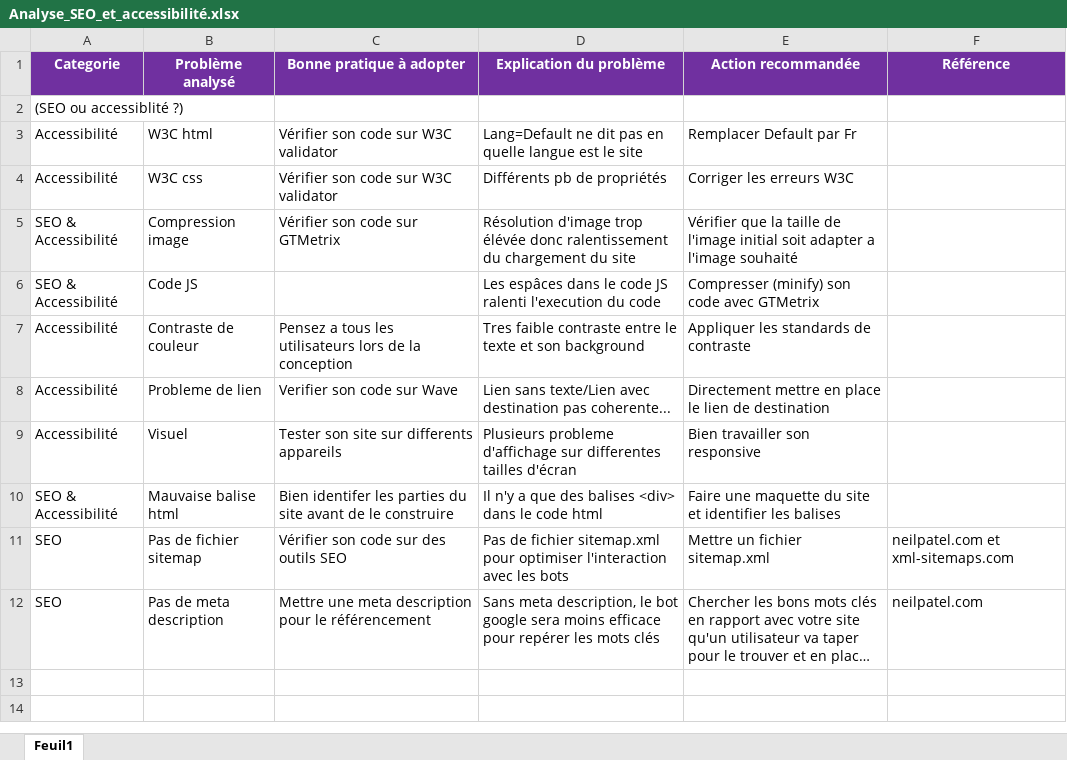
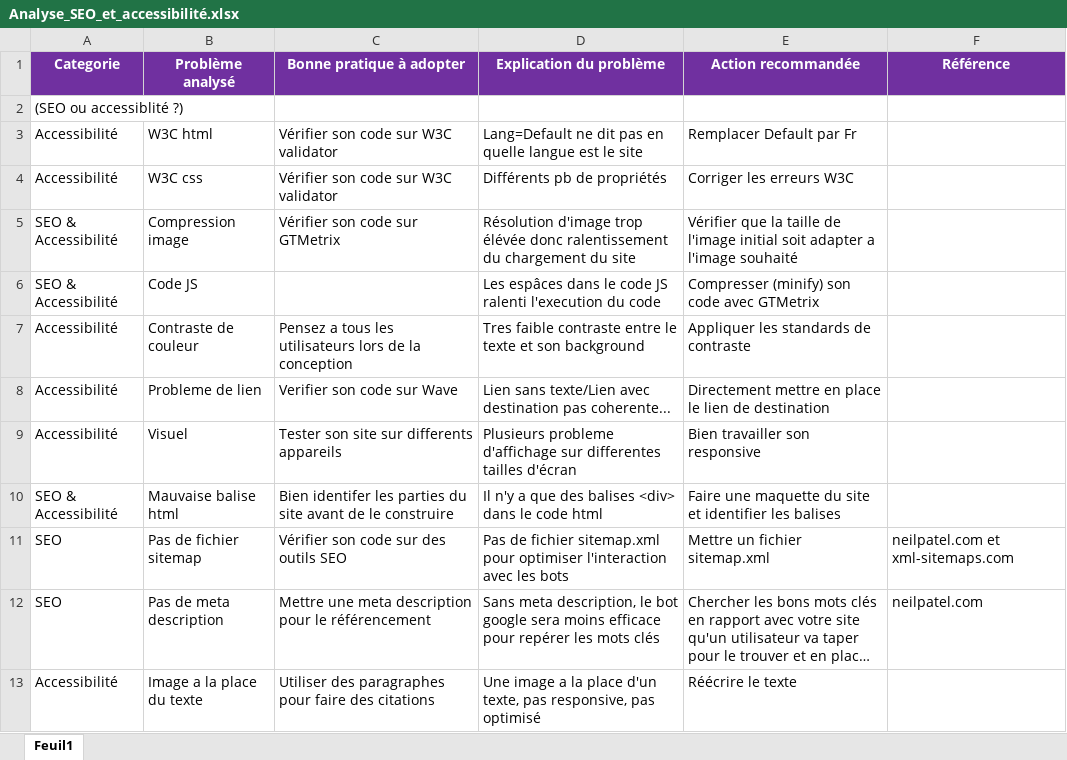
Before and after one commit to NicolasMiladinovic/la-chouette-agence, an Excel workbook: rapports/Analyse_SEO_et_accessibilité.xlsx, sheet Feuil1, drawn as a sheet; long unchanged cells end in …; values as stored, in another font and other column widths than the file's, no borders; the diff names each change by its address in the sheet, - before the commit and + after, or states it on an @@ line.

Commit message:
Optimisation Acessibilité + Responsive

```diff
--- a/rapports/Analyse_SEO_et_accessibilité.xlsx (sheet Feuil1)
+++ b/rapports/Analyse_SEO_et_accessibilité.xlsx (sheet Feuil1)
+row 13: Accessibilité | Image a la place du texte | Utiliser des paragraphes pour faire des citations | Une image a la place d'un texte, pas responsive, pas optimisé | Réécrire le texte
```
Also changed, not shown: 2 other files.
